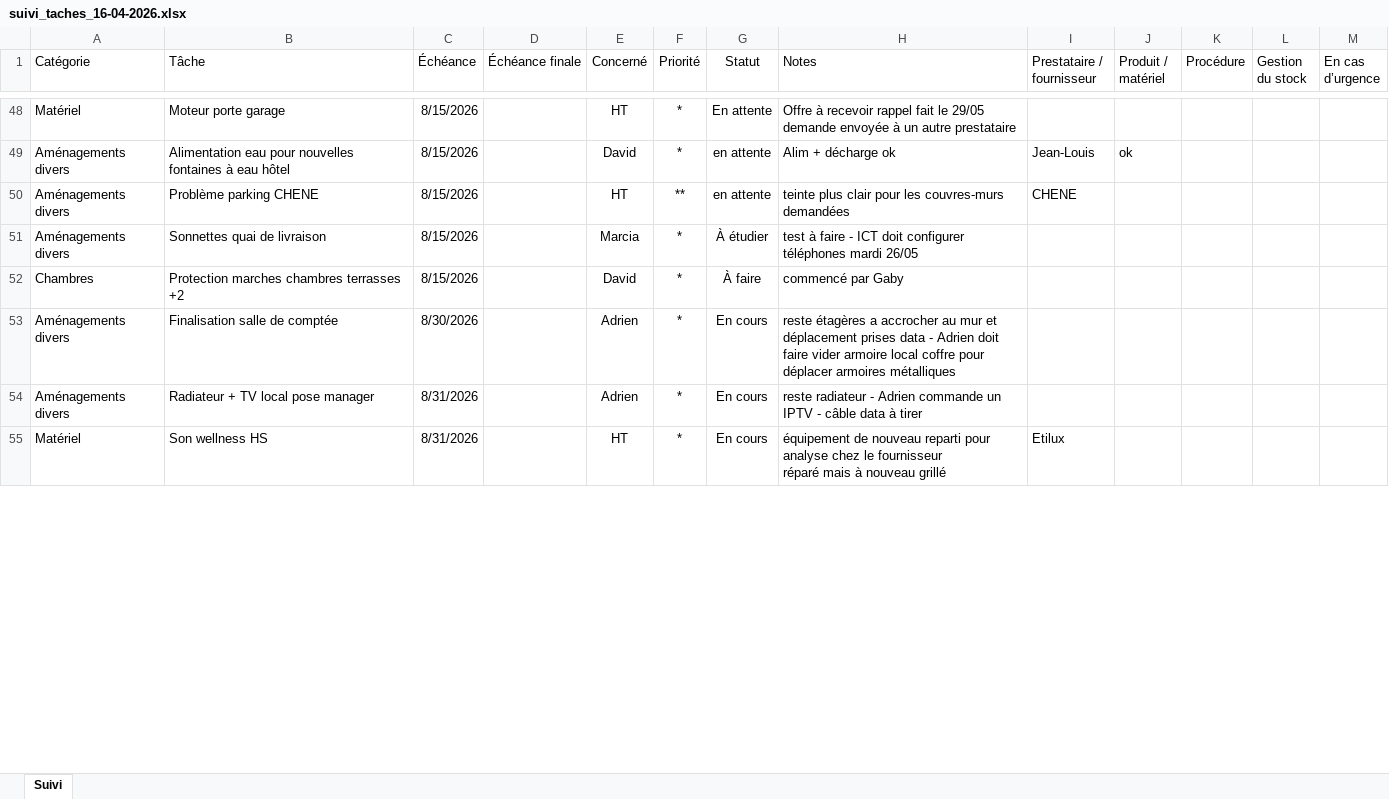
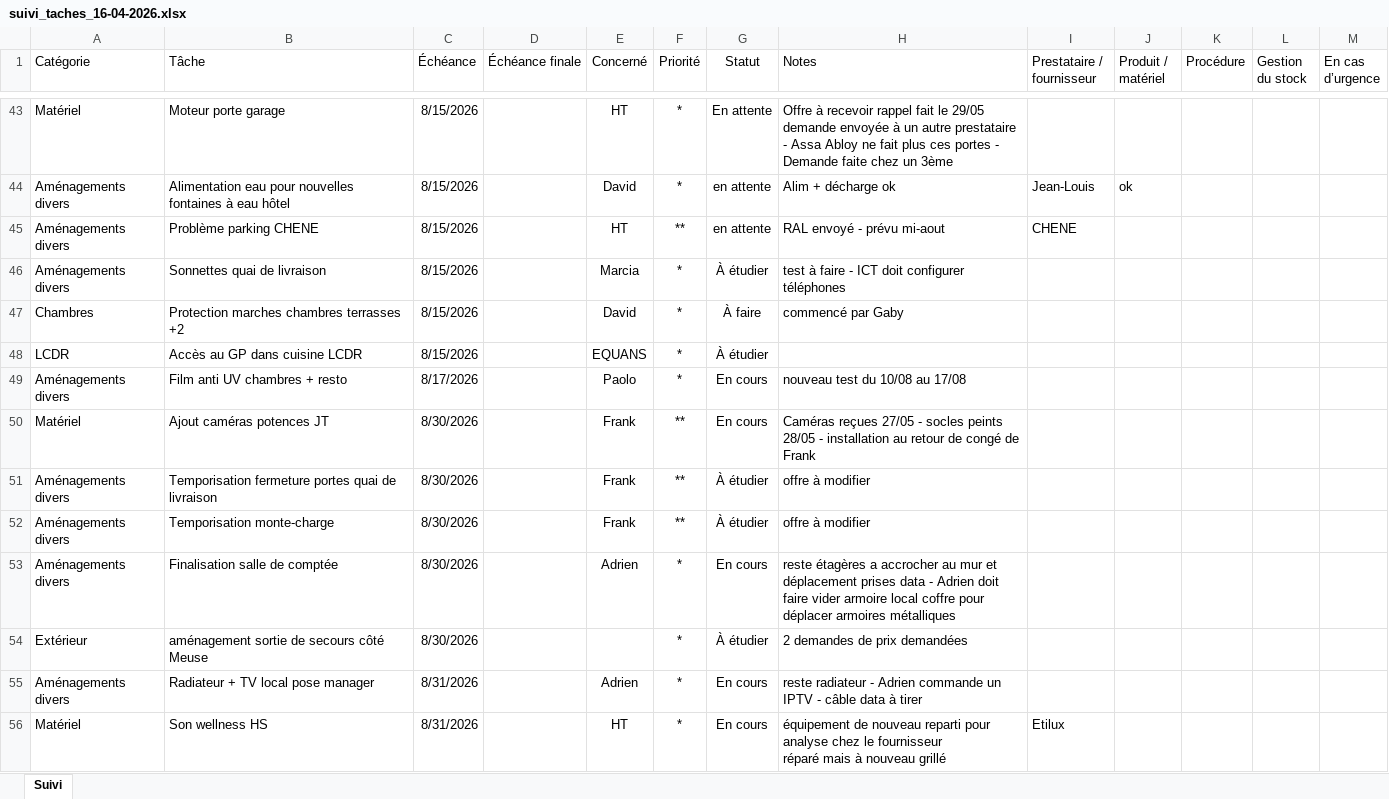
Before and after one commit to resortnamur/suivi, an Excel workbook: suivi_taches_16-04-2026.xlsx, sheet Suivi, drawn as a sheet; only a part is shown, gaps mark what is left out; values as stored, in another font and other column widths than the file's, no borders; table styles not drawn; addresses are those after the commit; the diff covers the shown part only; the diff names each change by its address in the sheet, - before the commit and + after, or states it on an @@ line.

```diff
--- a/suivi_taches_16-04-2026.xlsx (sheet Suivi)
+++ b/suivi_taches_16-04-2026.xlsx (sheet Suivi)
-H43 (Notes): …autre prestataire
+H43 (Notes): …autre prestataire - Assa Abloy ne fait plus ces portes - Demande faite chez un 3ème
-H45 (Notes): teinte plus clair pour les couvres-murs demandées
+H45 (Notes): RAL envoyé - prévu mi-aout
-H46 (Notes): …configurer téléphones mardi 26/05
+H46 (Notes): …configurer téléphones
+row 48: LCDR | Accès au GP dans cuisine LCDR | 8/15/2026 |  | EQUANS | * | À étudier
+row 49: Aménagements divers | Film anti UV chambres + resto | 8/17/2026 |  | Paolo | * | En cours | nouveau test du 10/08 au 17/08
+row 50: Matériel | Ajout caméras potences JT | 8/30/2026 |  | Frank | ** | En cours | Caméras reçues 27/05 - socles peints 28/05 - installation au retour de congé de Frank
+row 51: Aménagements divers | Temporisation fermeture portes quai de livraison | 8/30/2026 |  | Frank | ** | À étudier | offre à modifier
+row 52: Aménagements divers | Temporisation monte-charge | 8/30/2026 |  | Frank | ** | À étudier | offre à modifier
+row 54: Extérieur | aménagement sortie de secours côté Meuse | 8/30/2026 |  |  | * | À étudier | 2 demandes de prix demandées
```
Also changed, not shown: 9 added rows, 12 removed rows and 41 edited cells elsewhere in this sheet.
